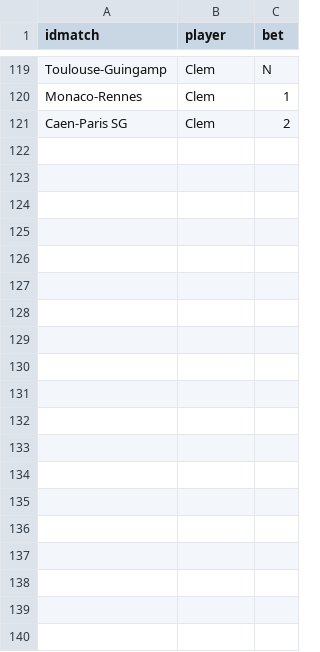
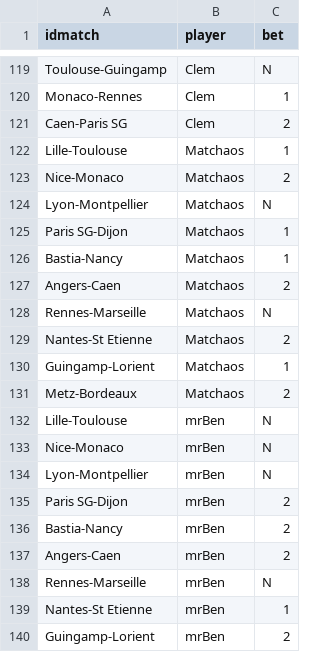
Before and after one commit to adndebanane/zds_bets, a CSV file: 00-datasets/20162017/players_bets.csv, drawn as a sheet; only a part is shown, gaps mark what is left out; the diff covers the shown part only; the diff names each change by its address in the sheet, - before the commit and + after, or states it on an @@ line.

```diff
--- a/00-datasets/20162017/players_bets.csv
+++ b/00-datasets/20162017/players_bets.csv
+row 122: Lille-Toulouse | Matchaos | 1
+row 123: Nice-Monaco | Matchaos | 2
+row 124: Lyon-Montpellier | Matchaos | N
+row 125: Paris SG-Dijon | Matchaos | 1
+row 126: Bastia-Nancy | Matchaos | 1
+row 127: Angers-Caen | Matchaos | 2
+row 128: Rennes-Marseille | Matchaos | N
+row 129: Nantes-St Etienne | Matchaos | 2
+row 130: Guingamp-Lorient | Matchaos | 1
+row 131: Metz-Bordeaux | Matchaos | 2
+row 132: Lille-Toulouse | mrBen | N
+row 133: Nice-Monaco | mrBen | N
+row 134: Lyon-Montpellier | mrBen | N
+row 135: Paris SG-Dijon | mrBen | 2
+row 136: Bastia-Nancy | mrBen | 2
+row 137: Angers-Caen | mrBen | 2
+row 138: Rennes-Marseille | mrBen | N
+row 139: Nantes-St Etienne | mrBen | 1
+row 140: Guingamp-Lorient | mrBen | 2
```
Also changed, not shown: 41 added rows elsewhere in this file, 00-datasets/20162017/clembets.csv, 00-datasets/20162017/players_rankings.csv, 11 other files.
